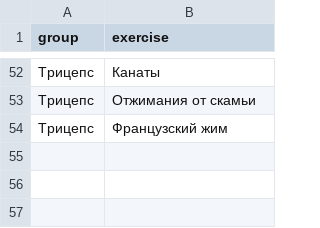
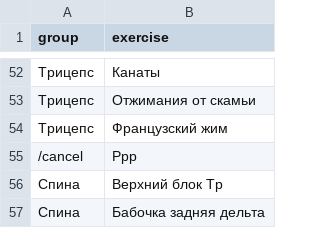
Before and after one commit to mhmx/gymbot, a CSV file: files/exercises.csv, drawn as a sheet; only a part is shown, gaps mark what is left out; the diff names each change by its address in the sheet, - before the commit and + after, or states it on an @@ line.

```diff
--- a/files/exercises.csv
+++ b/files/exercises.csv
+row 55: /cancel | Ррр
+row 56: Спина | Верхний блок Тр
+row 57: Спина | Бабочка задняя дельта
```
Also changed, not shown: stats/5873737_stats.csv, 2 other files.
